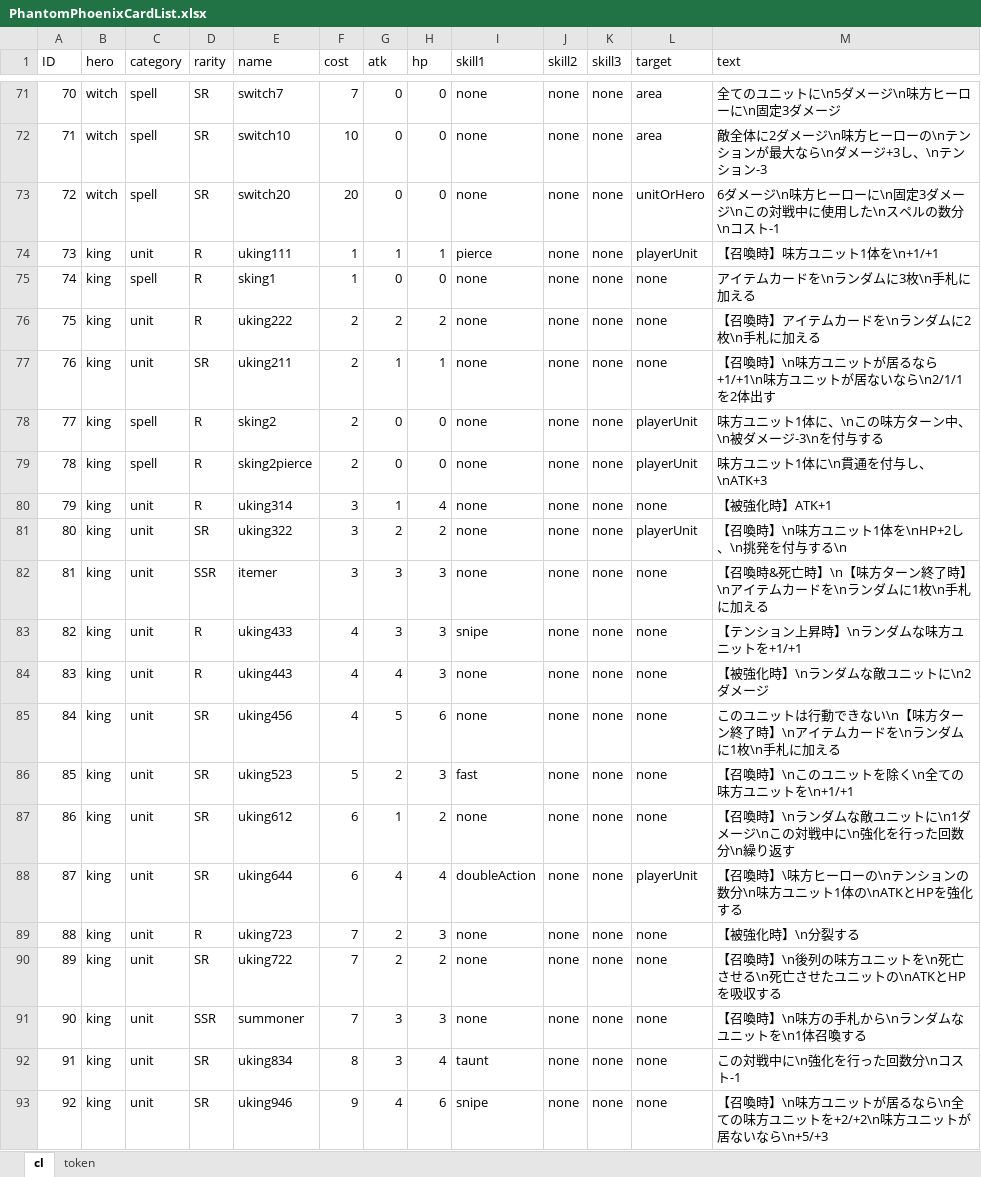
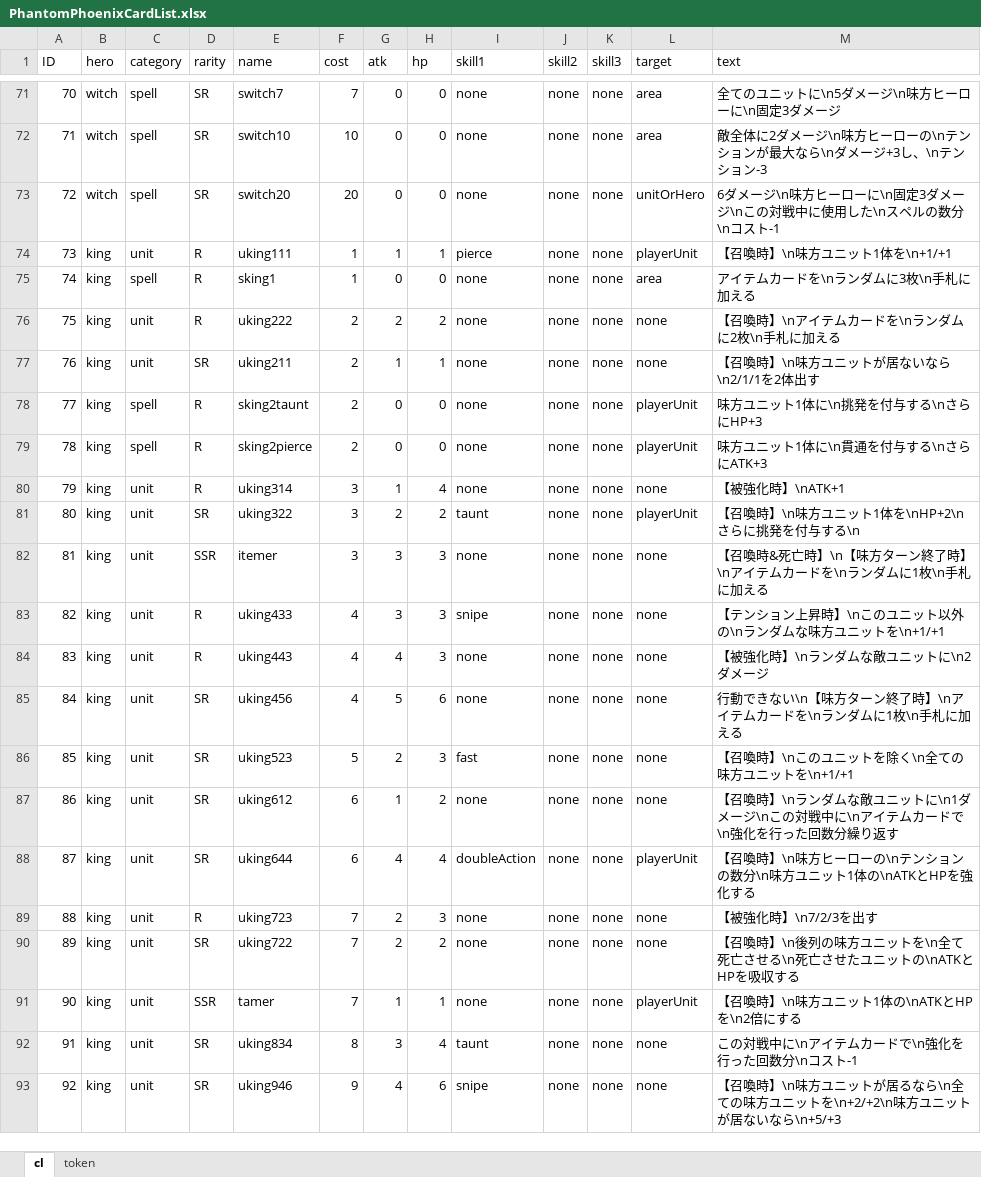
Before and after one commit to harud3/Phantom-Phoenix, an Excel workbook: Phantom-Phoenix/Assets/ExcelImporter/PhantomPhoenixCardList.xlsx, sheet cl, drawn as a sheet; only a part is shown, gaps mark what is left out; values as stored, in another font and other column widths than the file's, no borders; charts and pictures not drawn; the diff names each change by its address in the sheet, - before the commit and + after, or states it on an @@ line.

```diff
--- a/Phantom-Phoenix/Assets/ExcelImporter/PhantomPhoenixCardList.xlsx (sheet cl)
+++ b/Phantom-Phoenix/Assets/ExcelImporter/PhantomPhoenixCardList.xlsx (sheet cl)
-M74 (text): 【召喚時】味方ユニット1体を\n+1/+1
+M74 (text): 【召喚時】\n味方ユニット1体を\n+1/+1
-L75 (target): none
+L75 (target): area
-M76 (text): 【召喚時】アイテムカードを\nランダムに2枚\n手札に加える
+M76 (text): 【召喚時】\nアイテムカードを\nランダムに2枚\n手札に加える
-M77 (text): 【召喚時】\n味方ユニットが居るなら+1/+1\n味方ユニットが居ないなら\n2/1/1を2体出す
+M77 (text): 【召喚時】\n味方ユニットが居ないなら\n2/1/1を2体出す
-E78 (name): sking2
+E78 (name): sking2taunt
-M78 (text): 味方ユニット1体に、\nこの味方ターン中、\n被ダメージ-3\nを付与する
+M78 (text): 味方ユニット1体に\n挑発を付与する\nさらにHP+3
-M79 (text): 味方ユニット1体に\n貫通を付与し、\nATK+3
+M79 (text): 味方ユニット1体に\n貫通を付与する\nさらにATK+3
-M80 (text): 【被強化時】ATK+1
+M80 (text): 【被強化時】\nATK+1
-I81 (skill1): none
+I81 (skill1): taunt
-M81 (text): 【召喚時】\n味方ユニット1体を\nHP+2し、\n挑発を付与する\n
+M81 (text): 【召喚時】\n味方ユニット1体を\nHP+2\nさらに挑発を付与する\n
-M83 (text): 【テンション上昇時】\nランダムな味方ユニットを+1/+1
+M83 (text): 【テンション上昇時】\nこのユニット以外の\nランダムな味方ユニットを\n+1/+1
-M85 (text): このユニットは行動でき…
+M85 (text): 行動でき…
-M87 (text): …戦中に\n強化を行った回数分\n繰り返す
+M87 (text): …戦中に\nアイテムカードで\n強化を行った回数分繰り返す
-M88 (text): …召喚時】\味方ヒー…
+M88 (text): …召喚時】\n味方ヒー…
-M89 (text): 【被強化時】\n分裂する
+M89 (text): 【被強化時】\n7/2/3を出す
-M90 (text): …ットを\n死亡させ…
+M90 (text): …ットを\n全て死亡させ…
-E91 (name): summoner
+E91 (name): tamer
-G91 (atk): 3
+G91 (atk): 1
-H91 (hp): 3
+H91 (hp): 1
-L91 (target): none
+L91 (target): playerUnit
-M91 (text): 【召喚時】\n味方の手札から\nランダムなユニットを\n1体召喚する
+M91 (text): 【召喚時】\n味方ユニット1体の\nATKとHPを\n2倍にする
-M92 (text): この対戦中に\n強化を行った回数分\nコスト-1
+M92 (text): この対戦中に\nアイテムカードで\n強化を行った回数分\nコスト-1
-M93 (text): …ニットを+2/+2\n味方ユニ…
+M93 (text): …ニットを\n+2/+2\n味方ユニ…
```
Also changed, not shown: sheet token, 25 other files.
